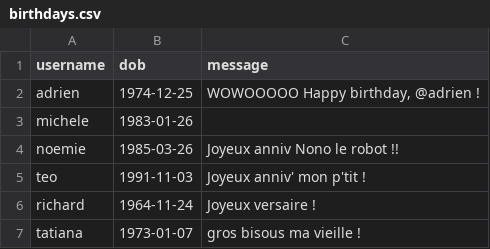
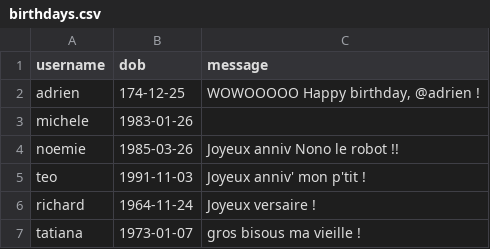
Before and after one commit to DSI-Ville-Noumea/slack-birthday-BOT, a CSV file: data/birthdays.csv, drawn as a sheet.

Commit message:
Update birthdays.csv

```diff
--- a/data/birthdays.csv
+++ b/data/birthdays.csv
@@ -1,3 +1,3 @@
 username,dob,message
-"adrien","1974-12-25","WOWOOOOO Happy birthday, @adrien !"
+"adrien","174-12-25","WOWOOOOO Happy birthday, @adrien !"
 "michele","1983-01-26",
```
